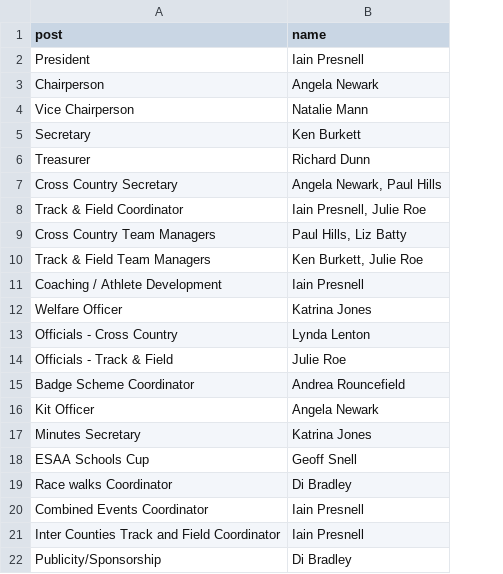
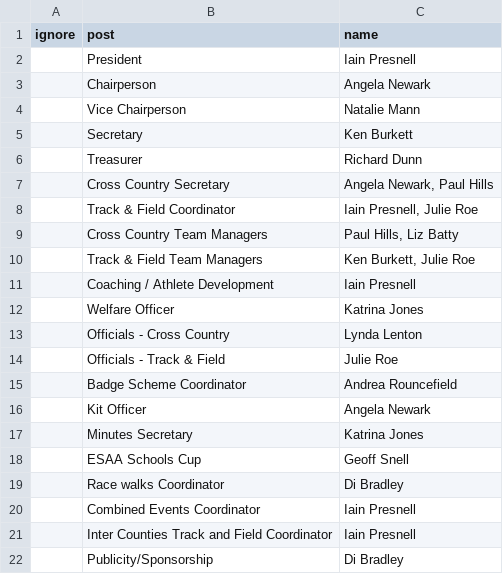
Before and after one commit to chrisnewark/chrisnewark.github.io, a CSV file: _data/staff.csv, drawn as a sheet; the diff names each change by its address in the sheet, - before the commit and + after, or states it on an @@ line.

Commit message:
Updated staff list

```diff
--- a/_data/staff.csv
+++ b/_data/staff.csv
+column A (ignore), empty
```
